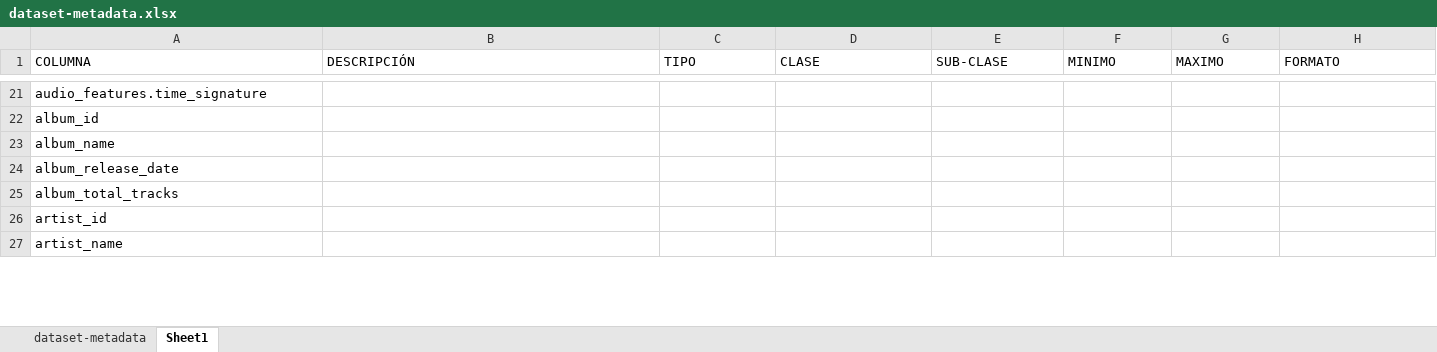
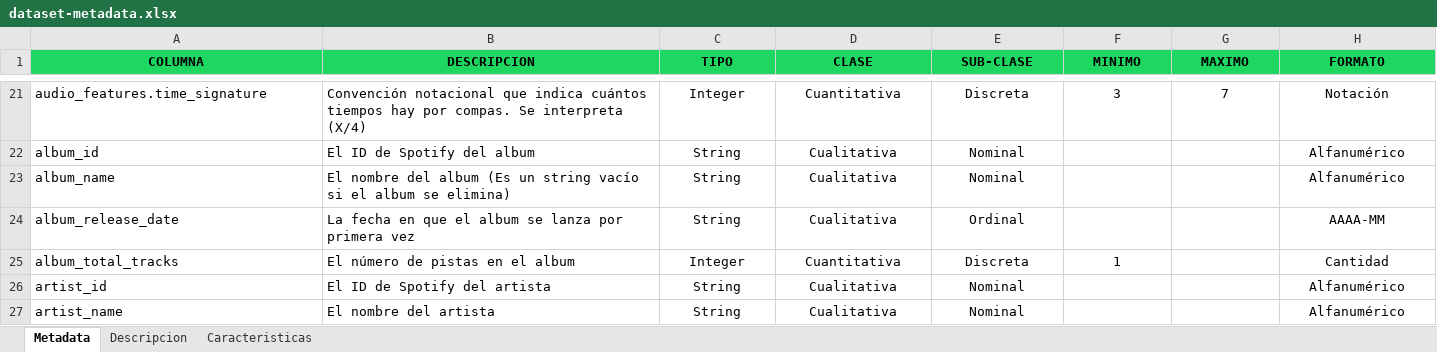
Before and after one commit to Slindex/asdfsa, an Excel workbook: data/dataset-metadata.xlsx, sheet Metadata, drawn as a sheet; only a part is shown, gaps mark what is left out; values as stored, in another font and other column widths than the file's, no borders; the diff covers the shown part only; the diff names each change by its address in the sheet, - before the commit and + after, or states it on an @@ line.

```diff
--- a/data/dataset-metadata.xlsx (sheet Metadata)
+++ b/data/dataset-metadata.xlsx (sheet Metadata)
-sheet tab: Sheet1
+sheet tab: Metadata
-sheet tab: dataset-metadata
+sheet tab: Descripcion
+sheet tab: Caracteristicas
@@ A1:H1 alignment: left → center, fill: none → #1ED760, bold: off → on @@
-B1: DESCRIPCIÓN
+B1: DESCRIPCION
-B21 (DESCRIPCION): (empty)
+B21 (DESCRIPCION): Convención notacional que indica cuántos tiempos hay por compas. Se interpreta (X/4)
-C21 (TIPO): (empty)
+C21 (TIPO): Integer
-D21 (CLASE): (empty)
+D21 (CLASE): Cuantitativa
-E21 (SUB-CLASE): (empty)
+E21 (SUB-CLASE): Discreta
-F21 (MINIMO): (empty)
+F21 (MINIMO): 3
-G21 (MAXIMO): (empty)
+G21 (MAXIMO): 7
-H21 (FORMATO): (empty)
+H21 (FORMATO): Notación
-B22 (DESCRIPCION): (empty)
+B22 (DESCRIPCION): El ID de Spotify del album
-C22:C24 (TIPO): (empty)
+C22:C24 (TIPO): String
-D22:D24 (CLASE): (empty)
+D22:D24 (CLASE): Cualitativa
-E22:E23 (SUB-CLASE): (empty)
+E22:E23 (SUB-CLASE): Nominal
-H22:H23 (FORMATO): (empty)
+H22:H23 (FORMATO): Alfanumérico
-B23 (DESCRIPCION): (empty)
+B23 (DESCRIPCION): El nombre del album (Es un string vacío si el album se elimina)
-B24 (DESCRIPCION): (empty)
+B24 (DESCRIPCION): La fecha en que el album se lanza por primera vez
-E24 (SUB-CLASE): (empty)
+E24 (SUB-CLASE): Ordinal
-H24 (FORMATO): (empty)
+H24 (FORMATO): AAAA-MM
-B25 (DESCRIPCION): (empty)
+B25 (DESCRIPCION): El número de pistas en el album
-C25 (TIPO): (empty)
+C25 (TIPO): Integer
-D25 (CLASE): (empty)
+D25 (CLASE): Cuantitativa
-E25 (SUB-CLASE): (empty)
+E25 (SUB-CLASE): Discreta
-F25 (MINIMO): (empty)
+F25 (MINIMO): 1
-H25 (FORMATO): (empty)
+H25 (FORMATO): Cantidad
-B26 (DESCRIPCION): (empty)
+B26 (DESCRIPCION): El ID de Spotify del artista
-C26:C27 (TIPO): (empty)
+C26:C27 (TIPO): String
-D26:D27 (CLASE): (empty)
+D26:D27 (CLASE): Cualitativa
-E26:E27 (SUB-CLASE): (empty)
+E26:E27 (SUB-CLASE): Nominal
-H26:H27 (FORMATO): (empty)
+H26:H27 (FORMATO): Alfanumérico
-B27 (DESCRIPCION): (empty)
+B27 (DESCRIPCION): El nombre del artista
```
Also changed, not shown: 55 edited cells and cell formats elsewhere in this sheet, 1 other file.
